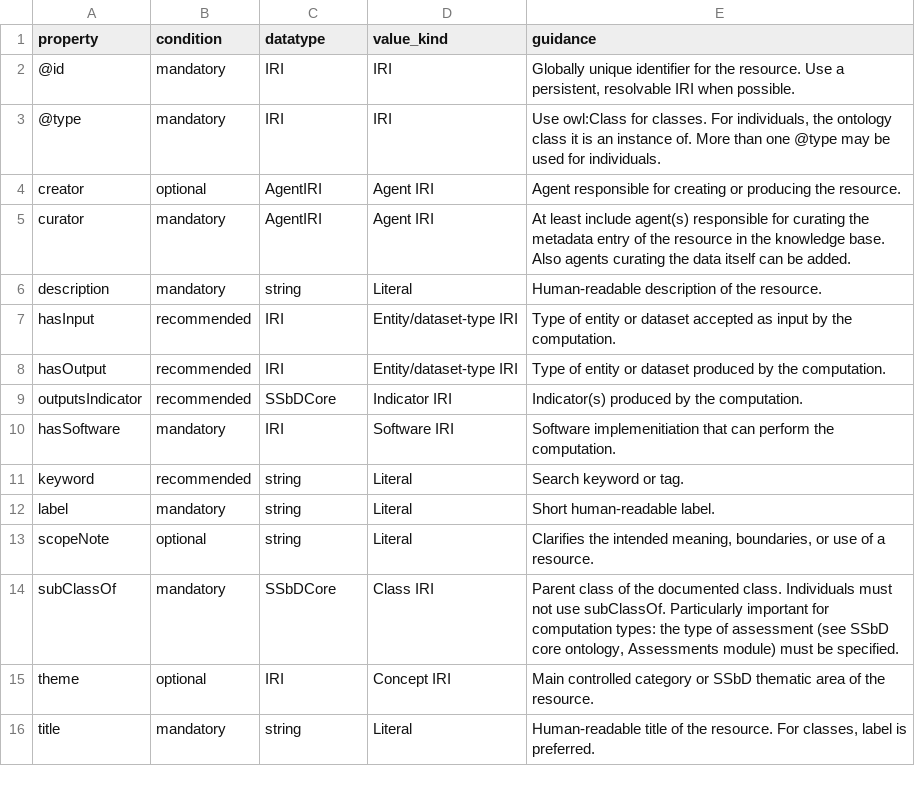
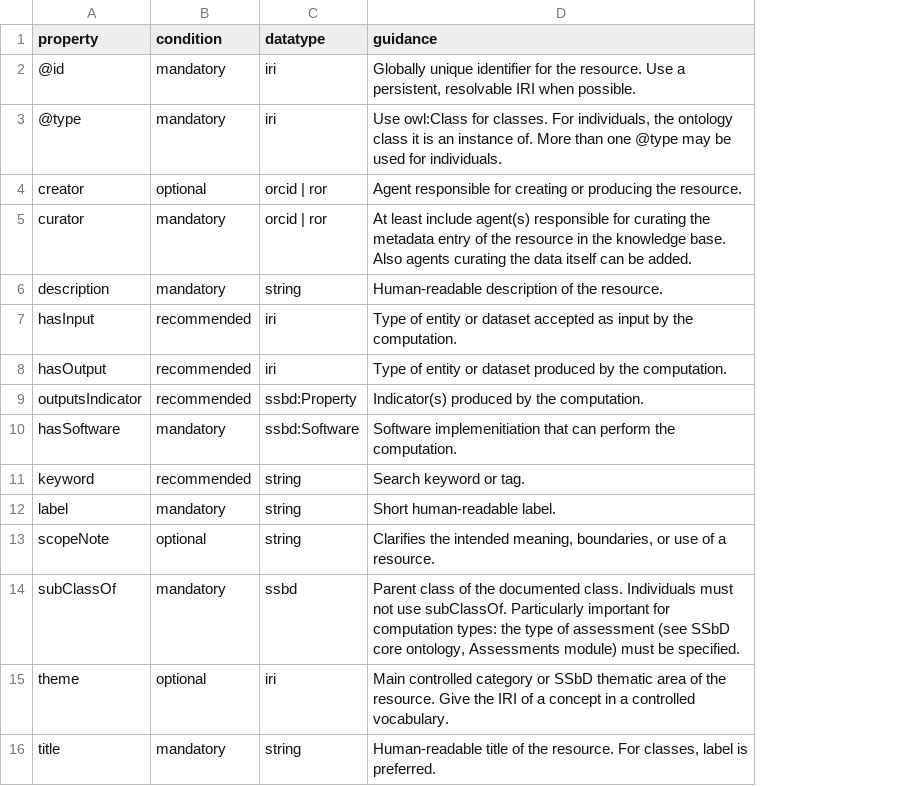
Before and after one commit to PINK-project/PINK-annotation-schema, a CSV file: profiles/computation.csv, drawn as a sheet; removed rows and columns are numbered as before the commit, all else as after; the diff names each change by its address in the sheet, - before the commit and + after, or states it on an @@ line.

Commit message:
Use only datatype in profiles and have some predefined solutions

```diff
--- a/profiles/computation.csv
+++ b/profiles/computation.csv
-column D (value_kind), rows 2-16: IRI | IRI | Agent IRI | Agent IRI | Literal | Entity/dataset-type IRI | Entity/dataset-type IRI | Indicator IRI | Software IRI | Literal | Literal | Literal | Class IRI | Concept IRI | Literal
-C2:C3 (datatype): IRI
+C2:C3 (datatype): iri
-C4:C5 (datatype): AgentIRI
+C4:C5 (datatype): orcid | ror
-C7:C8 (datatype): IRI
+C7:C8 (datatype): iri
-C9 (datatype): SSbDCore
+C9 (datatype): ssbd:Property
-C10 (datatype): IRI
+C10 (datatype): ssbd:Software
-C14 (datatype): SSbDCore
+C14 (datatype): ssbd
-C15 (datatype): IRI
+C15 (datatype): iri
-D15 (guidance): …the resource.
+D15 (guidance): …the resource. Give the IRI of a concept in a controlled vocabulary.
```
Also changed, not shown: profiles/agent.csv, profiles/dataset.csv, 5 other files.
